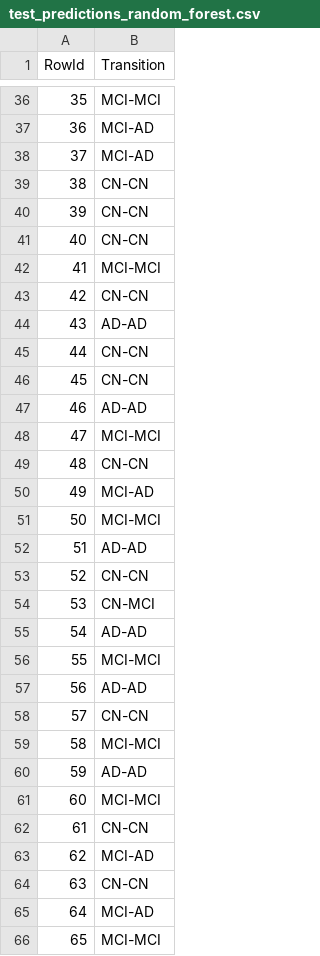
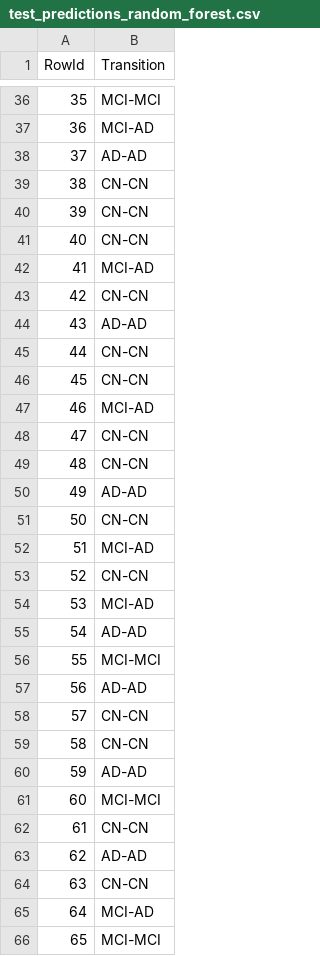
Before and after one commit to bohrges/DAA, a CSV file: test_predictions_random_forest.csv, drawn as a sheet; only a part is shown, gaps mark what is left out; the diff covers the shown part only.

```diff
--- a/test_predictions_random_forest.csv
+++ b/test_predictions_random_forest.csv
@@ -37,3 +37,3 @@ RowId,Transition
 36,MCI-AD
-37,MCI-AD
+37,AD-AD
 38,CN-CN
@@ -41,3 +41,3 @@ RowId,Transition
 40,CN-CN
-41,MCI-MCI
+41,MCI-AD
 42,CN-CN
@@ -46,10 +46,10 @@ RowId,Transition
 45,CN-CN
-46,AD-AD
-47,MCI-MCI
+46,MCI-AD
+47,CN-CN
 48,CN-CN
-49,MCI-AD
-50,MCI-MCI
-51,AD-AD
+49,AD-AD
+50,CN-CN
+51,MCI-AD
 52,CN-CN
-53,CN-MCI
+53,MCI-AD
 54,AD-AD
@@ -58,3 +58,3 @@ RowId,Transition
 57,CN-CN
-58,MCI-MCI
+58,CN-CN
 59,AD-AD
@@ -62,3 +62,3 @@ RowId,Transition
 61,CN-CN
-62,MCI-AD
+62,AD-AD
 63,CN-CN
```
Also changed, not shown: 22 edited cells elsewhere in this file, test_predictions_xgboost.csv, 4 other files.
